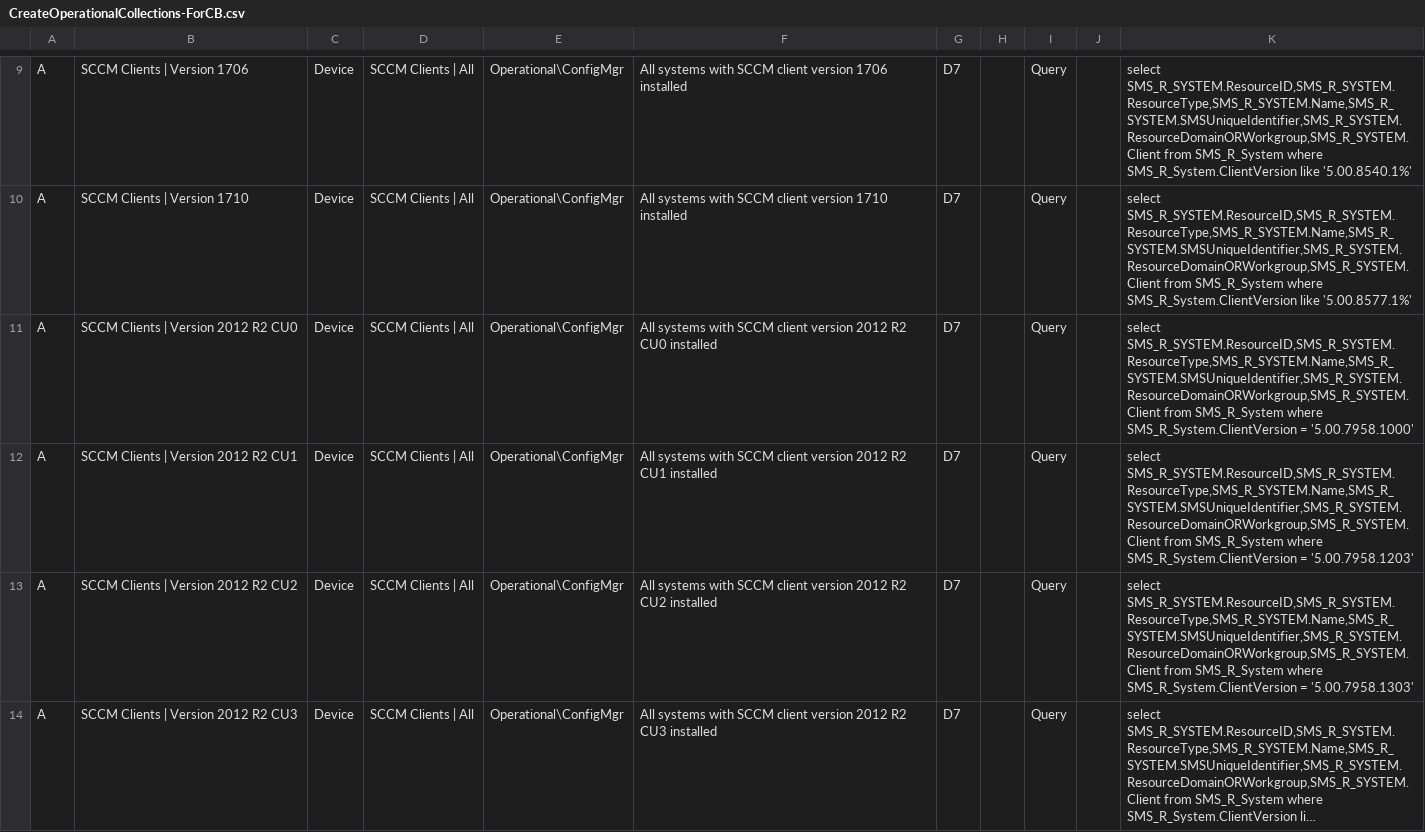
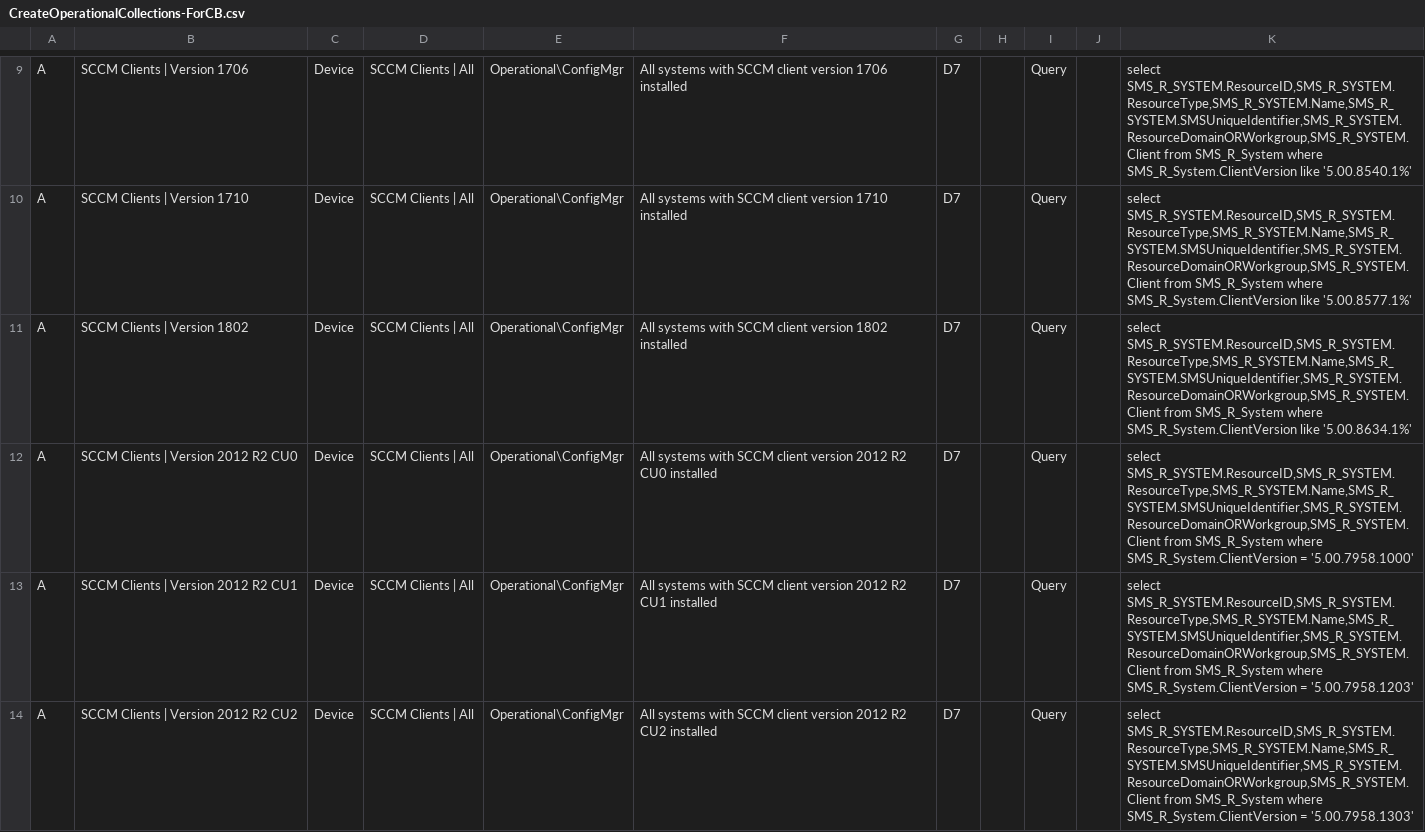
Before and after one commit to BlackCatDeployment/SCCM, a CSV file: ManageCollections/CreateOperationalCollections-ForCB.csv, drawn as a sheet; only a part is shown, gaps mark what is left out; the shorter side is filled out with more unchanged rows; long unchanged cells end in …; the diff covers the shown part only; the diff names each change by its address in the sheet, - before the commit and + after, or states it on an @@ line.

Commit message:
Update for SCCM 1802
Update CreateOperationalCollections-ForCB.csv for managing SCCM 1802.

```diff
--- a/ManageCollections/CreateOperationalCollections-ForCB.csv
+++ b/ManageCollections/CreateOperationalCollections-ForCB.csv
+row 11: A | SCCM Clients | Version 1802 | Device | SCCM Clients | All | Operational\ConfigMgr | All systems with SCCM client version 1802 installed | D7 |  | Query |  | select SMS_R_SYSTEM.ResourceID,SMS_R_SYSTEM.ResourceType,SMS_R_SYSTEM.Name,SMS_R_SYSTEM.SMSUniqueIdentifier,SMS_R_SYSTEM.ResourceDomainORWorkgroup,SMS_R_SYSTEM.Client from SMS_R_System where SMS_R_System.ClientVersion like '5.00.8634.1%'
```
Also changed, not shown: 3 edited cells elsewhere in this file.
